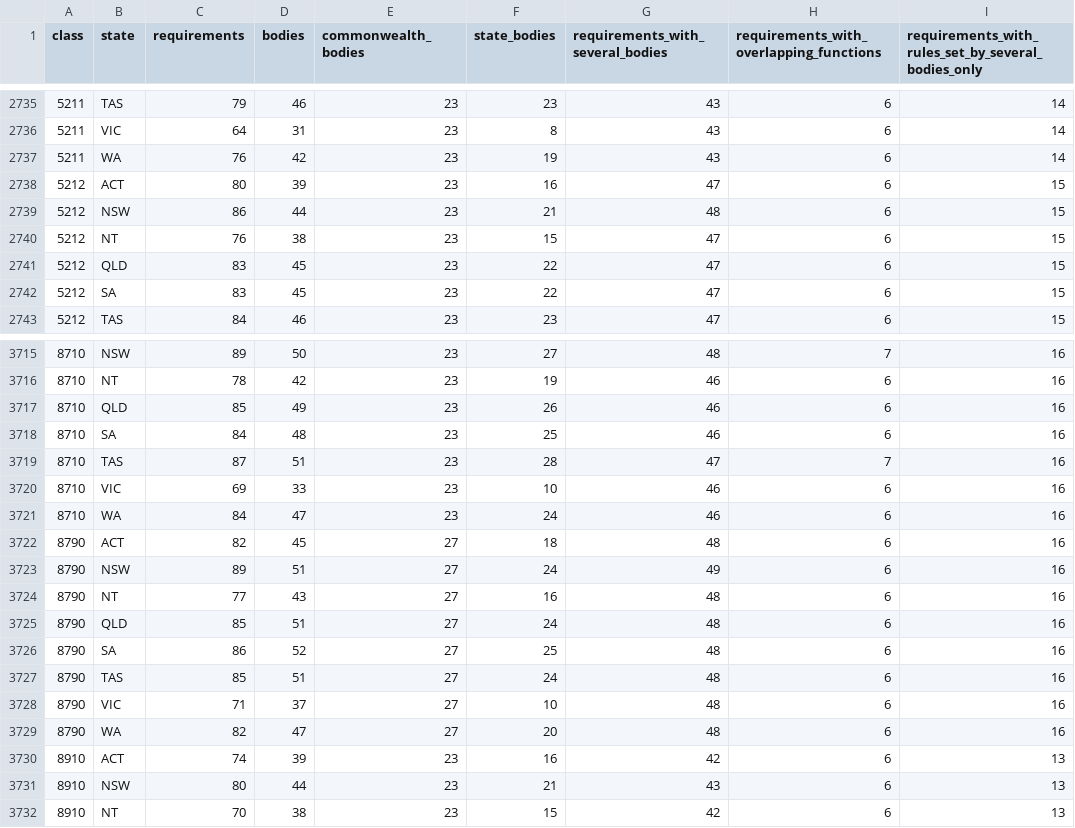
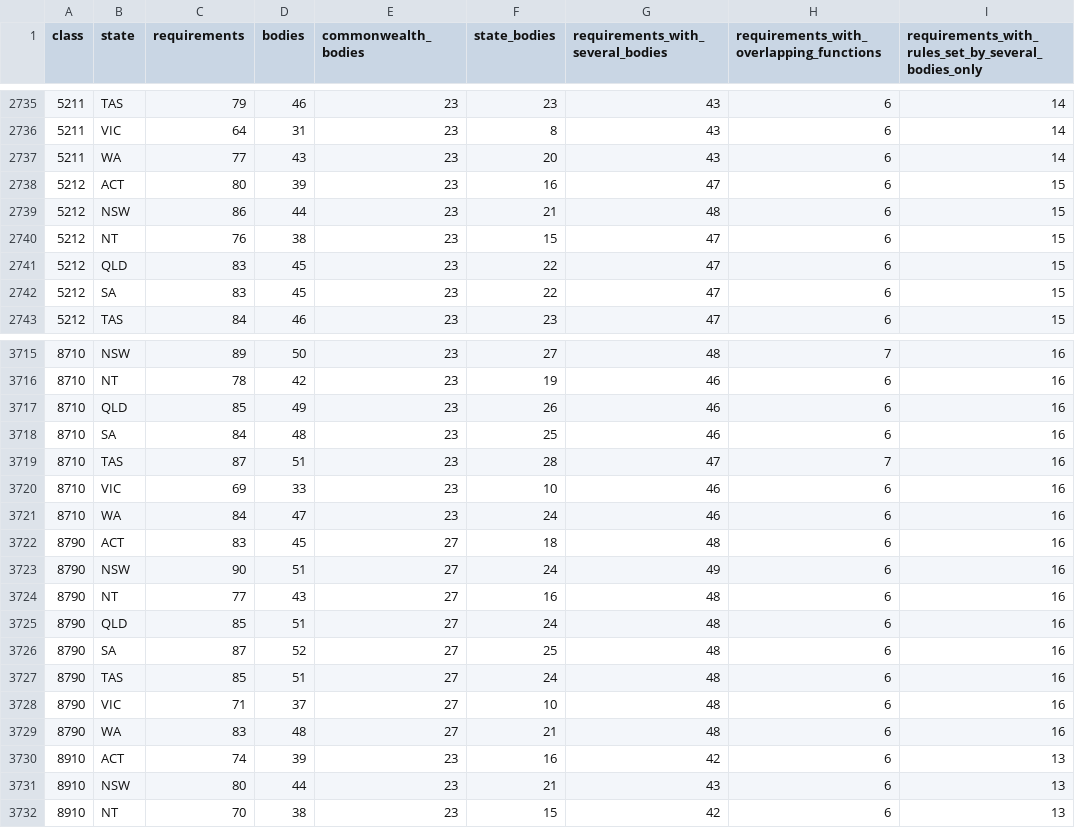
Before and after one commit to jabthebeer/Competition-in-Australia-analysis, a CSV file: data/processed/legislation/agencies_by_class.csv, drawn as a sheet; only a part is shown, gaps mark what is left out; the diff names each change by its address in the sheet, - before the commit and + after, or states it on an @@ line.

```diff
--- a/data/processed/legislation/agencies_by_class.csv
+++ b/data/processed/legislation/agencies_by_class.csv
-C2737 (requirements): 76
+C2737 (requirements): 77
-D2737 (bodies): 42
+D2737 (bodies): 43
-F2737 (state_bodies): 19
+F2737 (state_bodies): 20
-C3722 (requirements): 82
+C3722 (requirements): 83
-C3723 (requirements): 89
+C3723 (requirements): 90
-C3726 (requirements): 86
+C3726 (requirements): 87
-C3729 (requirements): 82
+C3729 (requirements): 83
-D3729 (bodies): 47
+D3729 (bodies): 48
-F3729 (state_bodies): 20
+F3729 (state_bodies): 21
```
Also changed, not shown: data/processed/legislation/nsw_catalogue.csv, data/processed/legislation/requirement_agencies.csv, 16 other files.
